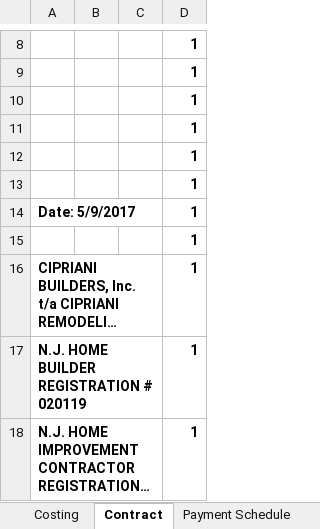
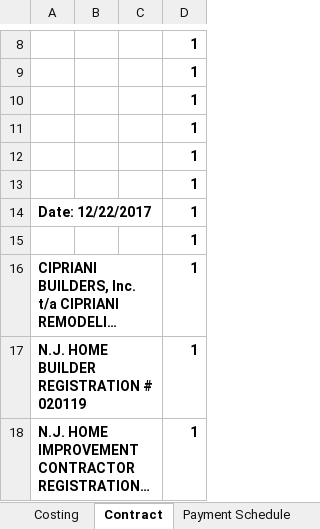
Before and after one commit to CiprianiBob/Hello-World, an Excel workbook: Wydo PDA and powder room.xlsm, sheet Contract, drawn as a sheet; only a part is shown, gaps mark what is left out; long unchanged cells end in …; values as stored, in another font and other column widths than the file's, no borders; the diff names each change by its address in the sheet, - before the commit and + after, or states it on an @@ line.

```diff
--- a/Wydo PDA and powder room.xlsm (sheet Contract)
+++ b/Wydo PDA and powder room.xlsm (sheet Contract)
-A14: Date: 5/9/2017
+A14: Date: 12/22/2017
```
Also changed, not shown: sheet Costing.
